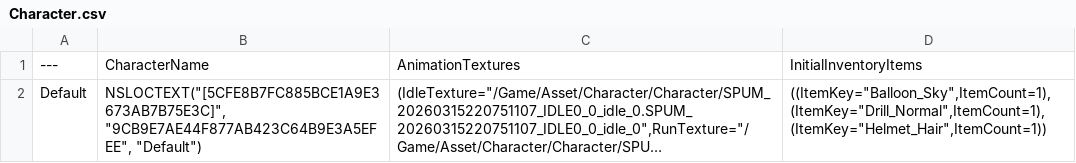
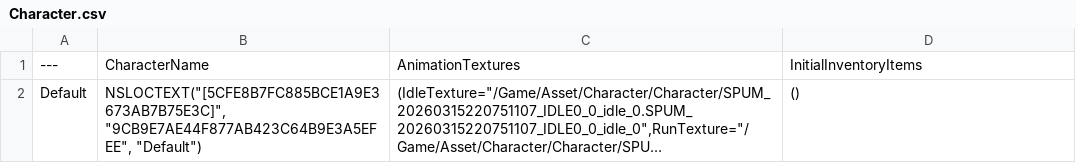
Before and after one commit to KimHanWol/Unreal-ProjectMK, a CSV file: Content/Data/DataTable/DataSource/Character.csv, drawn as a sheet; long unchanged cells end in …; the diff names each change by its address in the sheet, - before the commit and + after, or states it on an @@ line.

```diff
--- a/Content/Data/DataTable/DataSource/Character.csv
+++ b/Content/Data/DataTable/DataSource/Character.csv
-D2: ((ItemKey="Balloon_Sky",ItemCount=1),(ItemKey="Drill_Normal",ItemCount=1),(ItemKey="Helmet_Hair",ItemCount=1))
+D2: ()
```
Also changed, not shown: 21 other files.
